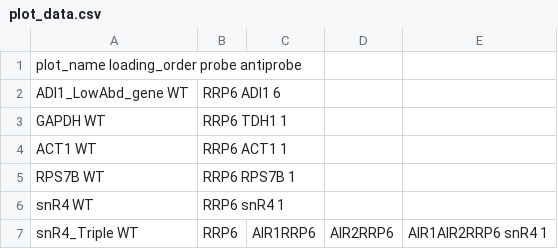
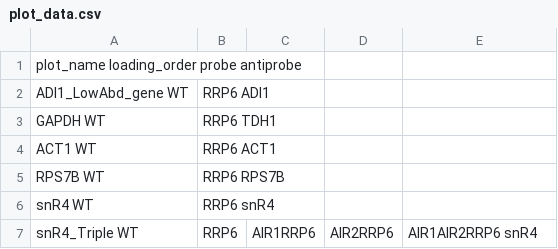
Before and after one commit to SamDeMario-lab/NanoBlot, a CSV file: user_input_files/plot_data.csv, drawn as a sheet.

Commit message:
Update plot_data.csv

```diff
--- a/user_input_files/plot_data.csv
+++ b/user_input_files/plot_data.csv
@@ -1,7 +1,7 @@
 plot_name	loading_order	probe	antiprobe	
-ADI1_LowAbd_gene	WT,RRP6	ADI1	6			
-GAPDH	WT,RRP6	TDH1	1			
-ACT1	WT,RRP6	ACT1	1			
-RPS7B	WT,RRP6	RPS7B	1			
-snR4	WT,RRP6	snR4	1			
-snR4_Triple	WT,RRP6,AIR1RRP6,AIR2RRP6,AIR1AIR2RRP6	snR4	1			
+ADI1_LowAbd_gene	WT,RRP6	ADI1		
+GAPDH	WT,RRP6	TDH1	
+ACT1	WT,RRP6	ACT1	
+RPS7B	WT,RRP6	RPS7B	
+snR4	WT,RRP6	snR4	
+snR4_Triple	WT,RRP6,AIR1RRP6,AIR2RRP6,AIR1AIR2RRP6	snR4	
```
